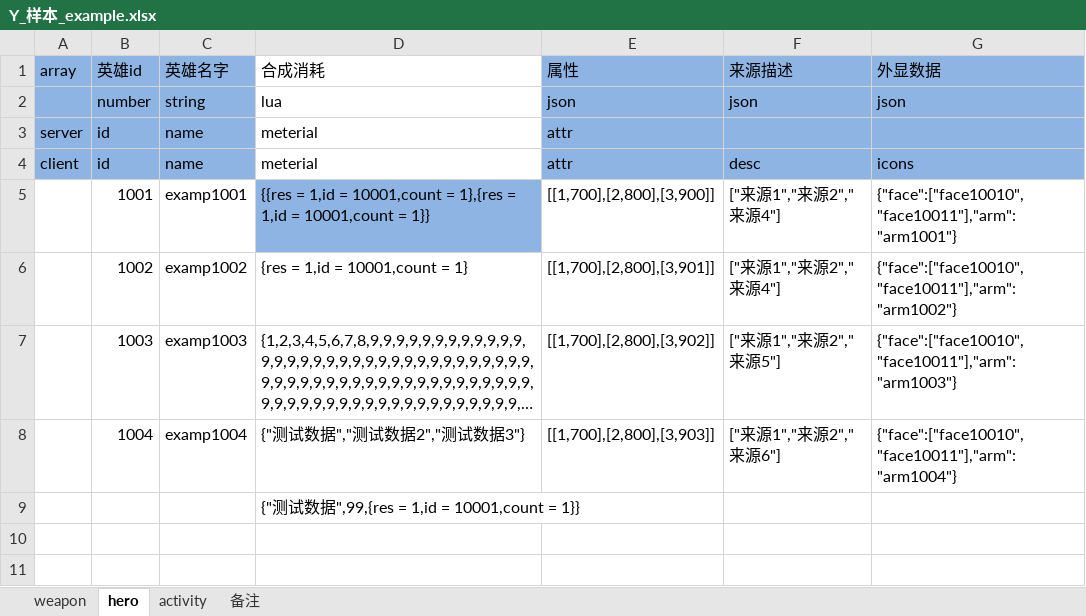
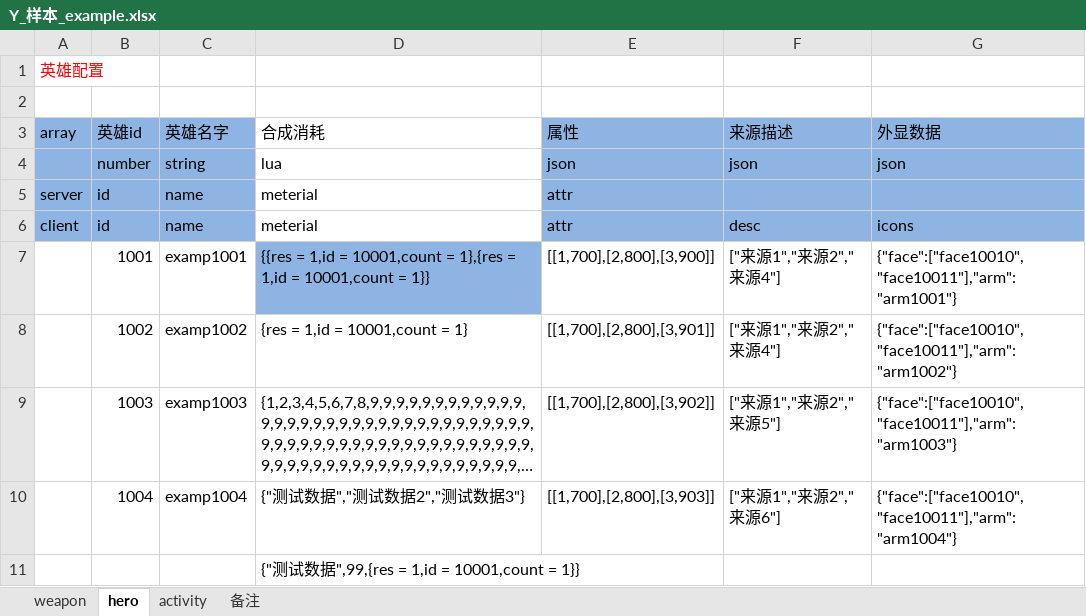
Before and after one commit to changnet/py_exceltools, an Excel workbook: Y_样本_example.xlsx, sheet hero, drawn as a sheet; long unchanged cells end in …; values as stored, in another font and other column widths than the file's, no borders; the diff names each change by its address in the sheet, - before the commit and + after, or states it on an @@ line.

```diff
--- a/Y_样本_example.xlsx (sheet hero)
+++ b/Y_样本_example.xlsx (sheet hero)
+row 1: 英雄配置
+row 2: (empty)
```
Also changed, not shown: sheet weapon, sheet activity, 2 other files.
